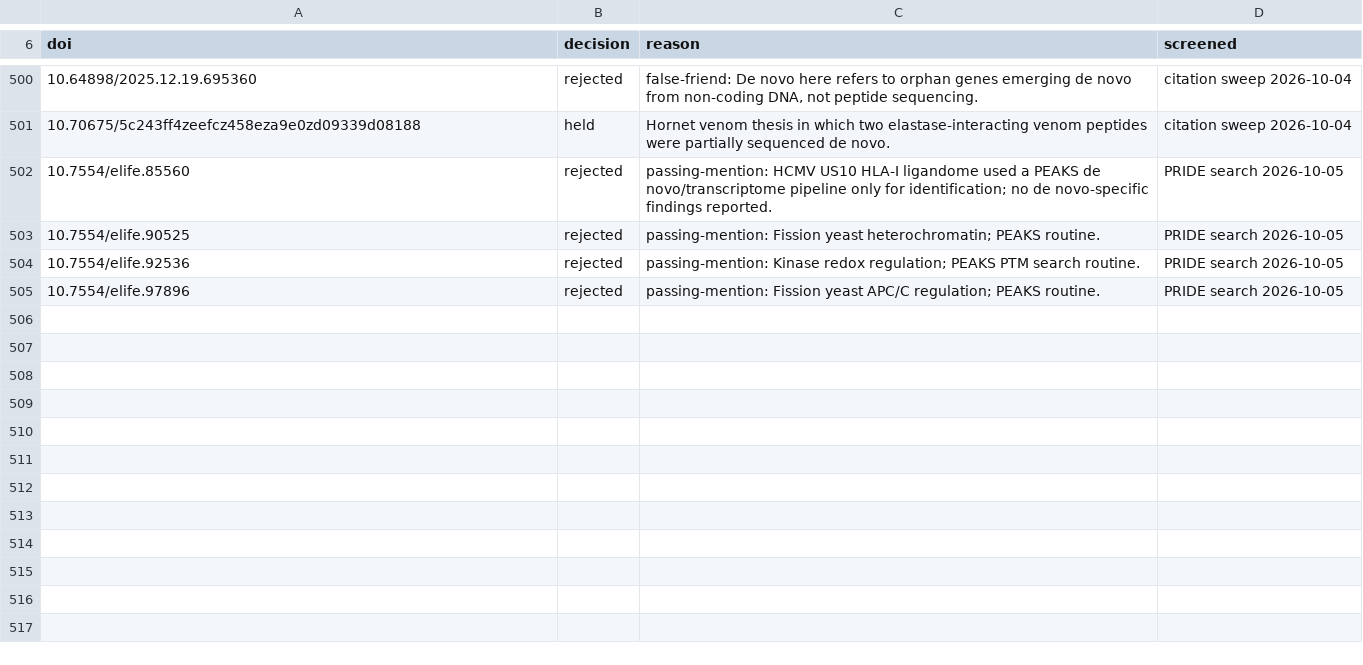
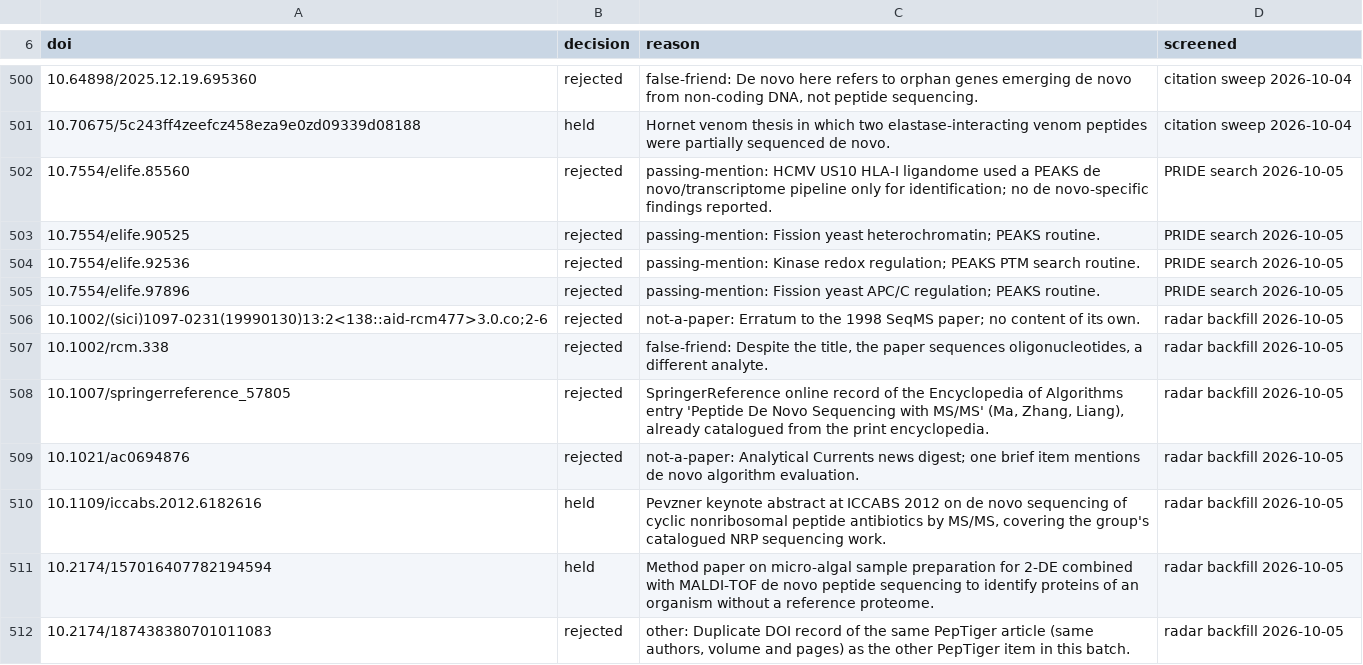
Before and after one commit to BioGeek/awesome_de_novo_peptide_sequencing, a TSV file: screening_decisions.tsv, drawn as a sheet; only a part is shown, gaps mark what is left out; the diff names each change by its address in the sheet, - before the commit and + after, or states it on an @@ line.

```diff
--- a/screening_decisions.tsv
+++ b/screening_decisions.tsv
+row 506: 10.1002/(sici)1097-0231(19990130)13:2<138::aid-rcm477>3.0.co;2-6 | rejected | not-a-paper: Erratum to the 1998 SeqMS paper; no content of its own. | radar backfill 2026-10-05
+row 507: 10.1002/rcm.338 | rejected | false-friend: Despite the title, the paper sequences oligonucleotides, a different analyte. | radar backfill 2026-10-05
+row 508: 10.1007/springerreference_57805 | rejected | SpringerReference online record of the Encyclopedia of Algorithms entry 'Peptide De Novo Sequencing with MS/MS' (Ma, Zhang, Liang), already catalogued from the print encyclopedia. | radar backfill 2026-10-05
+row 509: 10.1021/ac0694876 | rejected | not-a-paper: Analytical Currents news digest; one brief item mentions de novo algorithm evaluation. | radar backfill 2026-10-05
+row 510: 10.1109/iccabs.2012.6182616 | held | Pevzner keynote abstract at ICCABS 2012 on de novo sequencing of cyclic nonribosomal peptide antibiotics by MS/MS, covering the group's catalogued NRP sequencing work. | radar backfill 2026-10-05
+row 511: 10.2174/157016407782194594 | held | Method paper on micro-algal sample preparation for 2-DE combined with MALDI-TOF de novo peptide sequencing to identify proteins of an organism without a reference proteome. | radar backfill 2026-10-05
+row 512: 10.2174/187438380701011083 | rejected | other: Duplicate DOI record of the same PepTiger article (same authors, volume and pages) as the other PepTiger item in this batch. | radar backfill 2026-10-05
```
Also changed, not shown: 11 other files.
